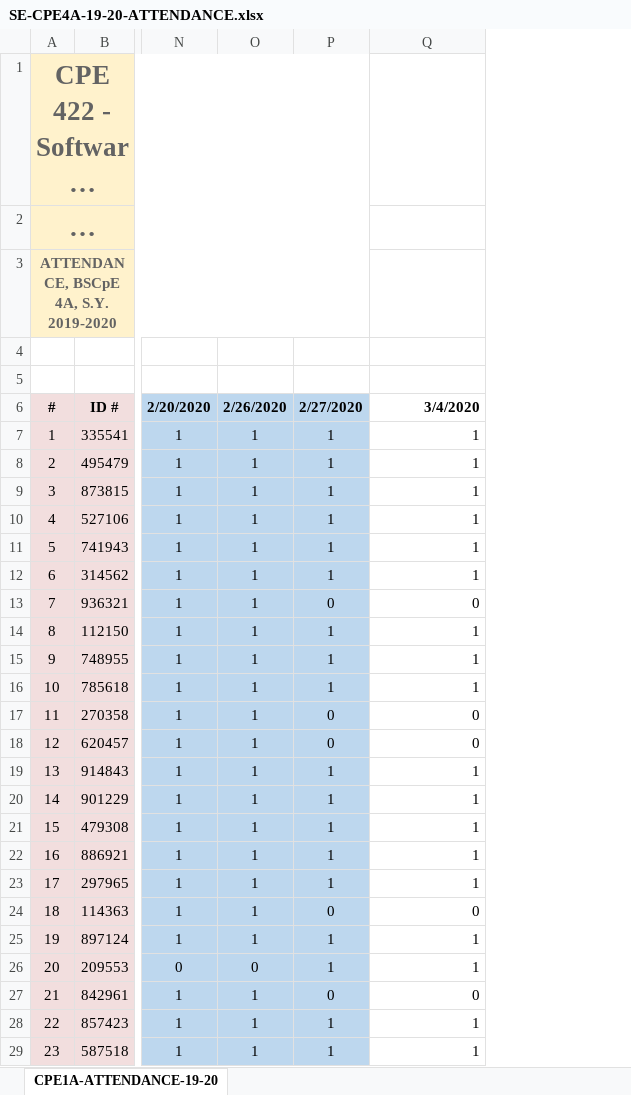
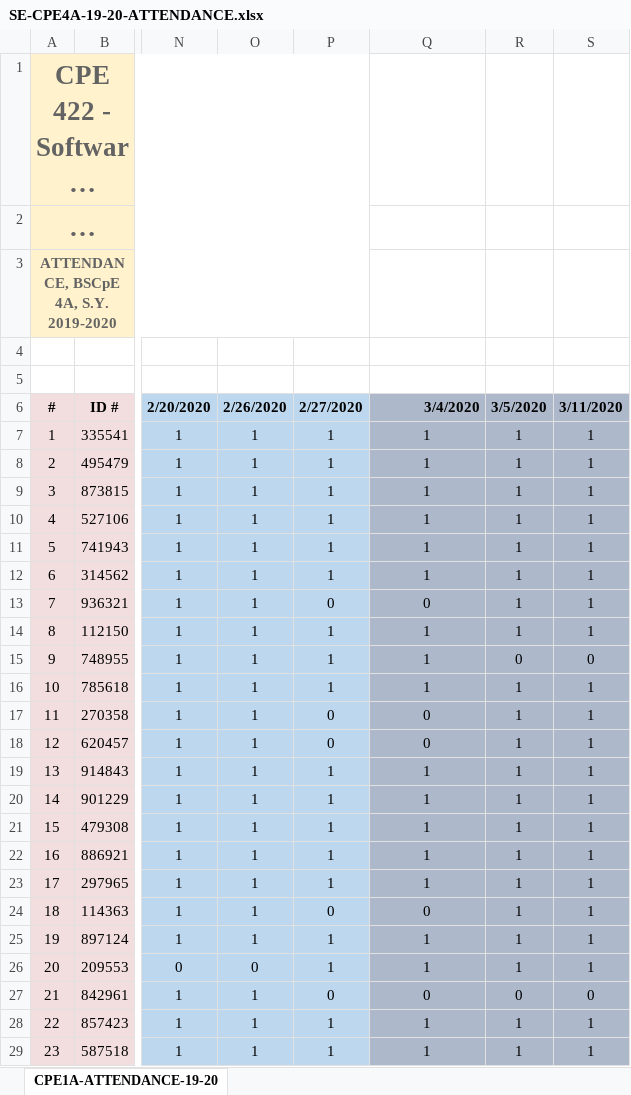
Before and after one commit to BSCPE-4-CPE-422-TERM-2-S-Y-19-20/MONITORING-CPE4-19-20, an Excel workbook: SE-CPE4A-19-20-ATTENDANCE.xlsx, sheet CPE1A-ATTENDANCE-19-20, drawn as a sheet; only a part is shown, gaps mark what is left out; long unchanged cells end in …; values as stored, in another font and other column widths than the file's, no borders; the diff covers the shown part only; the diff names each change by its address in the sheet, - before the commit and + after, or states it on an @@ line.

Commit message:
Update SE-CPE4A-19-20-ATTENDANCE.xlsx

```diff
--- a/SE-CPE4A-19-20-ATTENDANCE.xlsx (sheet CPE1A-ATTENDANCE-19-20)
+++ b/SE-CPE4A-19-20-ATTENDANCE.xlsx (sheet CPE1A-ATTENDANCE-19-20)
+column R, rows 6-29: 3/5/2020 | 1 | 1 | 1 | 1 | 1 | 1 | 1 | 1 | 0 | 1 | 1 | 1 | 1 | 1 | 1 | 1 | 1 | 1 | 1 | 1 | 0 | 1 | 1
+column S, rows 6-29: 3/11/2020 | 1 | 1 | 1 | 1 | 1 | 1 | 1 | 1 | 0 | 1 | 1 | 1 | 1 | 1 | 1 | 1 | 1 | 1 | 1 | 1 | 0 | 1 | 1
-Q6:Q29 fill: none
+Q6:Q29 fill: #ADB9CA
-Q7:Q29 alignment: right
+Q7:Q29 alignment: center
```
Also changed, not shown: cell formats elsewhere in this sheet.
